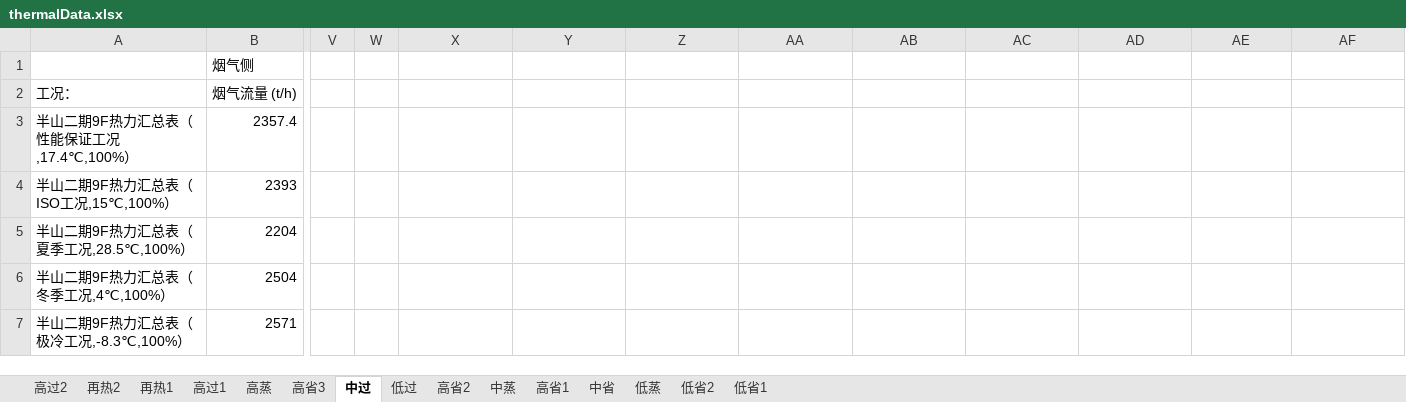
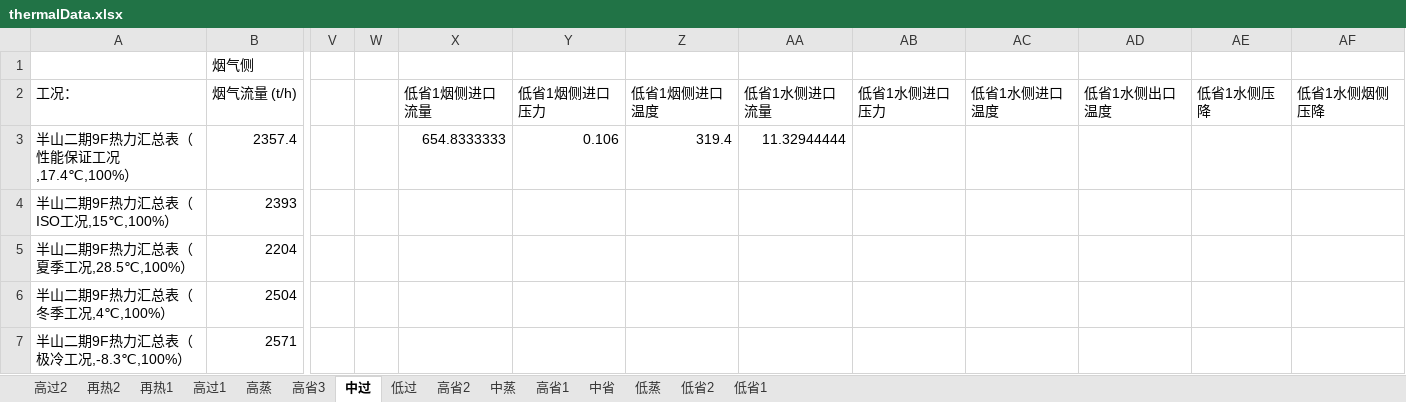
Before and after one commit to adrianoud/pdf2execl, an Excel workbook: thermalData.xlsx, sheet 中过, drawn as a sheet; only a part is shown, gaps mark what is left out; values as stored, in another font and other column widths than the file's, no borders; the diff names each change by its address in the sheet, - before the commit and + after, or states it on an @@ line.

```diff
--- a/thermalData.xlsx (sheet 中过)
+++ b/thermalData.xlsx (sheet 中过)
-X2: (empty)
+X2: 低省1烟侧进口流量
-Y2: (empty)
+Y2: 低省1烟侧进口压力
-Z2: (empty)
+Z2: 低省1烟侧进口温度
-AA2: (empty)
+AA2: 低省1水侧进口流量
-AB2: (empty)
+AB2: 低省1水侧进口压力
-AC2: (empty)
+AC2: 低省1水侧进口温度
-AD2: (empty)
+AD2: 低省1水侧出口温度
-AE2: (empty)
+AE2: 低省1水侧压降
-AF2: (empty)
+AF2: 低省1水侧烟侧压降
-X3 (低省1烟侧进口流量): (empty)
+X3 (低省1烟侧进口流量): 654.8333333
-Y3 (低省1烟侧进口压力): (empty)
+Y3 (低省1烟侧进口压力): 0.106
-Z3 (低省1烟侧进口温度): (empty)
+Z3 (低省1烟侧进口温度): 319.4
-AA3 (低省1水侧进口流量): (empty)
+AA3 (低省1水侧进口流量): 11.32944444
```
Also changed, not shown: sheet 低省1, thermalDataFitting.xlsx, 8 other files.
